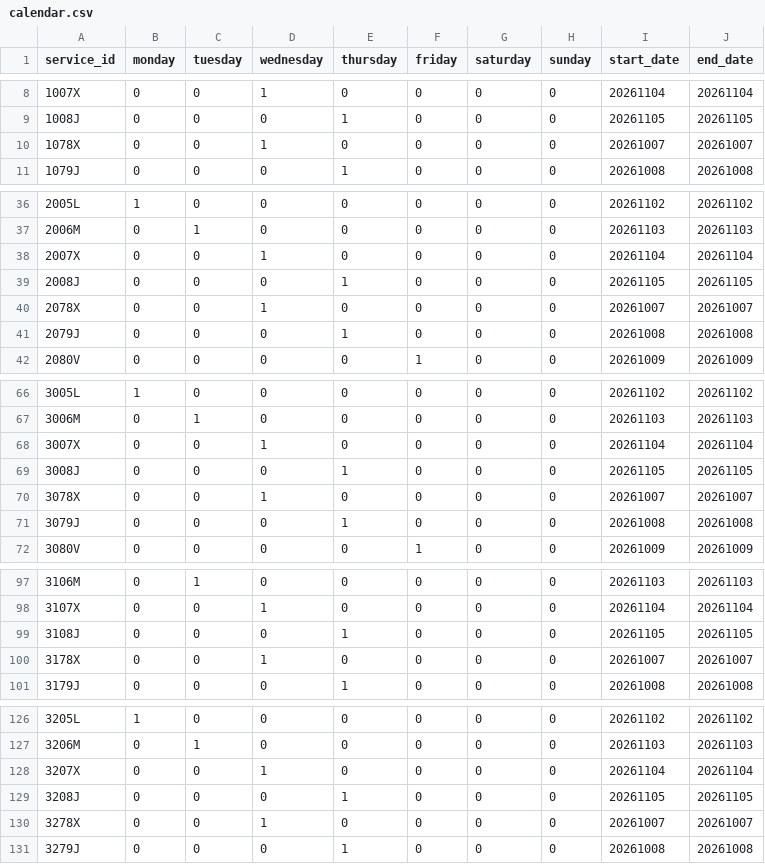
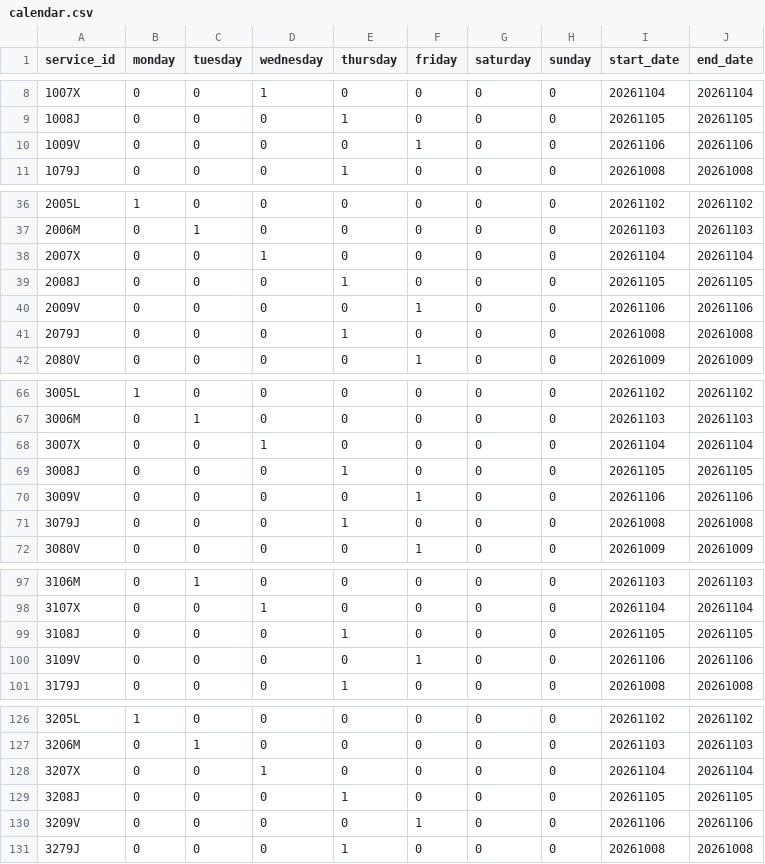
Before and after one commit to WireNext/cercaniasgtfs, a CSV file: data_csv/calendar.csv, drawn as a sheet; only a part is shown, gaps mark what is left out; the diff covers the shown part only.

```diff
--- a/data_csv/calendar.csv
+++ b/data_csv/calendar.csv
@@ -9,3 +9,3 @@ service_id,monday,tuesday,wednesday,thursday,friday,saturday,sunday,start_date,e
 1008J,0,0,0,1,0,0,0,20261105,20261105
-1078X,0,0,1,0,0,0,0,20261007,20261007
+1009V,0,0,0,0,1,0,0,20261106,20261106
 1079J,0,0,0,1,0,0,0,20261008,20261008
@@ -39,3 +39,3 @@ service_id,monday,tuesday,wednesday,thursday,friday,saturday,sunday,start_date,e
 2008J,0,0,0,1,0,0,0,20261105,20261105
-2078X,0,0,1,0,0,0,0,20261007,20261007
+2009V,0,0,0,0,1,0,0,20261106,20261106
 2079J,0,0,0,1,0,0,0,20261008,20261008
@@ -69,3 +69,3 @@ service_id,monday,tuesday,wednesday,thursday,friday,saturday,sunday,start_date,e
 3008J,0,0,0,1,0,0,0,20261105,20261105
-3078X,0,0,1,0,0,0,0,20261007,20261007
+3009V,0,0,0,0,1,0,0,20261106,20261106
 3079J,0,0,0,1,0,0,0,20261008,20261008
@@ -99,3 +99,3 @@ service_id,monday,tuesday,wednesday,thursday,friday,saturday,sunday,start_date,e
 3108J,0,0,0,1,0,0,0,20261105,20261105
-3178X,0,0,1,0,0,0,0,20261007,20261007
+3109V,0,0,0,0,1,0,0,20261106,20261106
 3179J,0,0,0,1,0,0,0,20261008,20261008
@@ -129,3 +129,3 @@ service_id,monday,tuesday,wednesday,thursday,friday,saturday,sunday,start_date,e
 3208J,0,0,0,1,0,0,0,20261105,20261105
-3278X,0,0,1,0,0,0,0,20261007,20261007
+3209V,0,0,0,0,1,0,0,20261106,20261106
 3279J,0,0,0,1,0,0,0,20261008,20261008
```
Also changed, not shown: 49 edited cells elsewhere in this file, data_csv/routes.csv, 1 other file.
